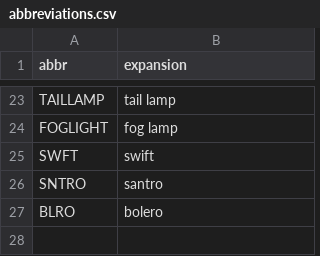
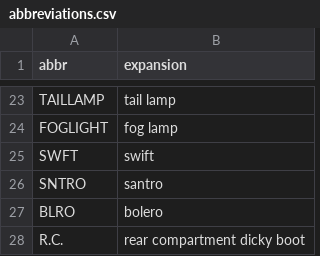
Before and after one commit to LazyBST/RexAuto, a CSV file: data/config/abbreviations.csv, drawn as a sheet; only a part is shown, gaps mark what is left out.

```diff
--- a/data/config/abbreviations.csv
+++ b/data/config/abbreviations.csv
@@ -27 +27,2 @@ SNTRO,santro
 BLRO,bolero
+R.C.,rear compartment dicky boot
```
Also changed, not shown: data/config/vehicle_keywords.csv, 6 other files.
